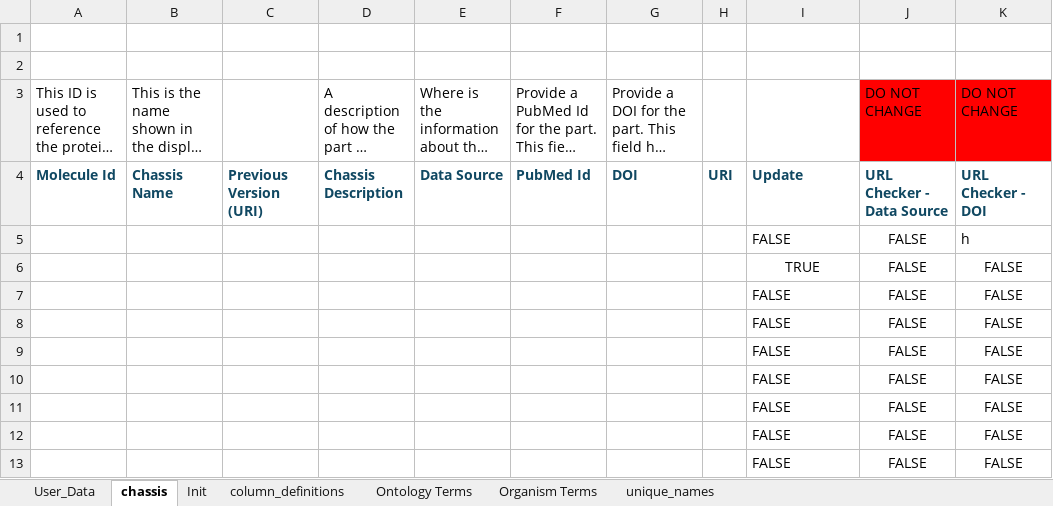
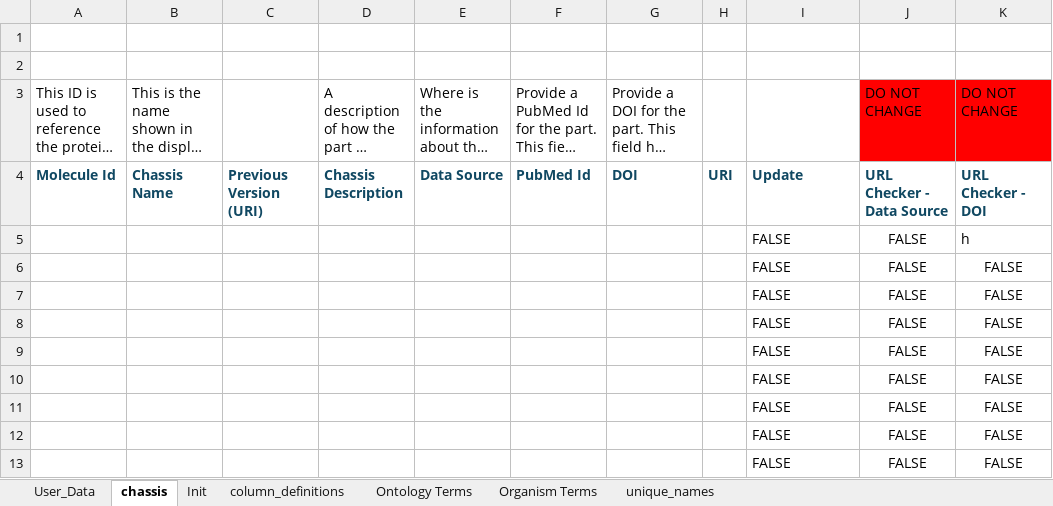
Before and after one commit to MyersResearchGroup/SynBioSuite, an Excel workbook: public/Chassis.xlsm, sheet chassis, drawn as a sheet; only a part is shown; long unchanged cells end in …; values as stored, in another font and other column widths than the file's, no borders; conditional formats and table styles not drawn; the diff names each change by its address in the sheet, - before the commit and + after, or states it on an @@ line.

Commit message:
change chassis

```diff
--- a/public/Chassis.xlsm (sheet chassis)
+++ b/public/Chassis.xlsm (sheet chassis)
-I6: TRUE
+I6: FALSE
-I6 alignment: center
+I6 alignment: left
```
